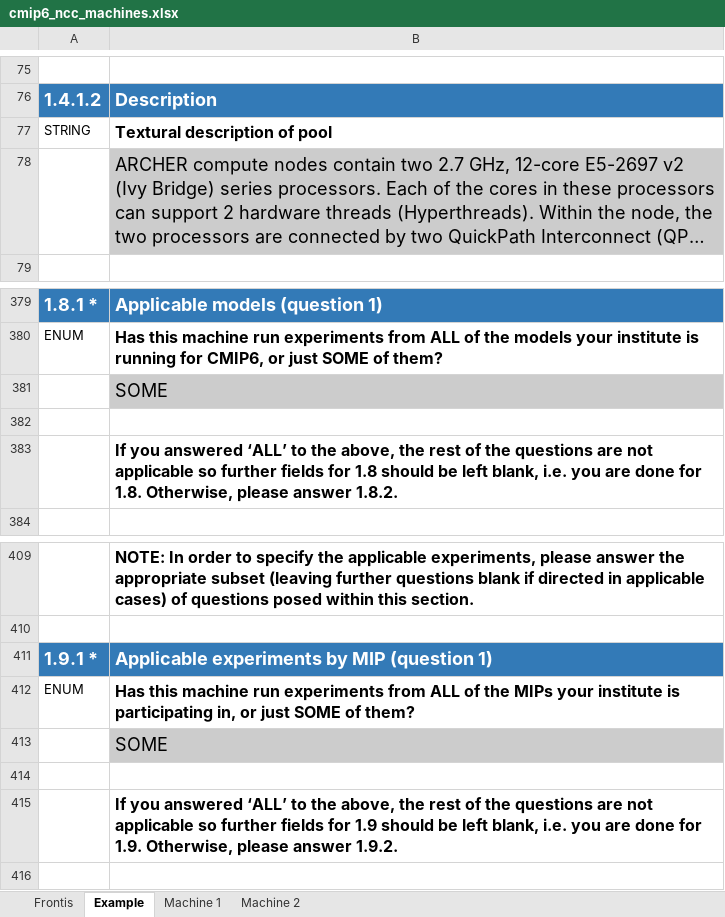
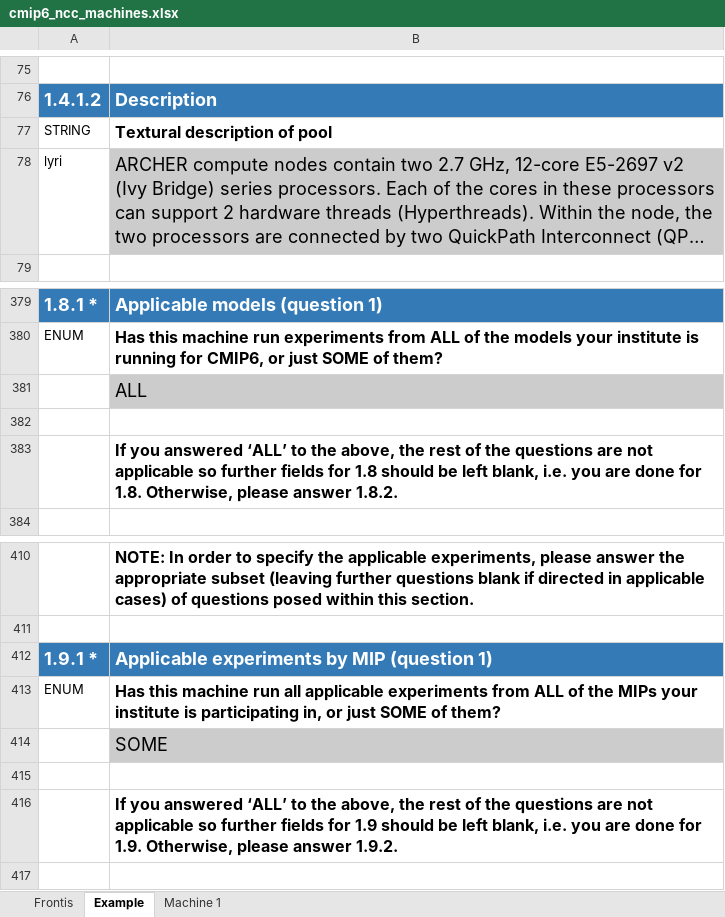
Before and after one commit to ES-DOC-INSTITUTIONAL/ncc, an Excel workbook: cmip6/machines/cmip6_ncc_machines.xlsx, sheet Example, drawn as a sheet; only a part is shown, gaps mark what is left out; long unchanged cells end in …; values as stored, in another font and other column widths than the file's, no borders; addresses are those after the commit; the diff covers the shown part only; the diff names each change by its address in the sheet, - before the commit and + after, or states it on an @@ line.

Commit message:
1. Initialise final machines spreadsheet

```diff
--- a/cmip6/machines/cmip6_ncc_machines.xlsx (sheet Example)
+++ b/cmip6/machines/cmip6_ncc_machines.xlsx (sheet Example)
-sheet tab: Machine 2
-A78: (empty)
+A78: lyri
-B381: SOME
+B381: ALL
-B413: …machine run experiments from…
+B413: …machine run all applicable experiments from…
```
Also changed, not shown: 24 added rows, 35 removed rows, 2 moved rows, 28 edited cells and cell formats elsewhere in this sheet, sheet Machine 1, sheet Frontis.
